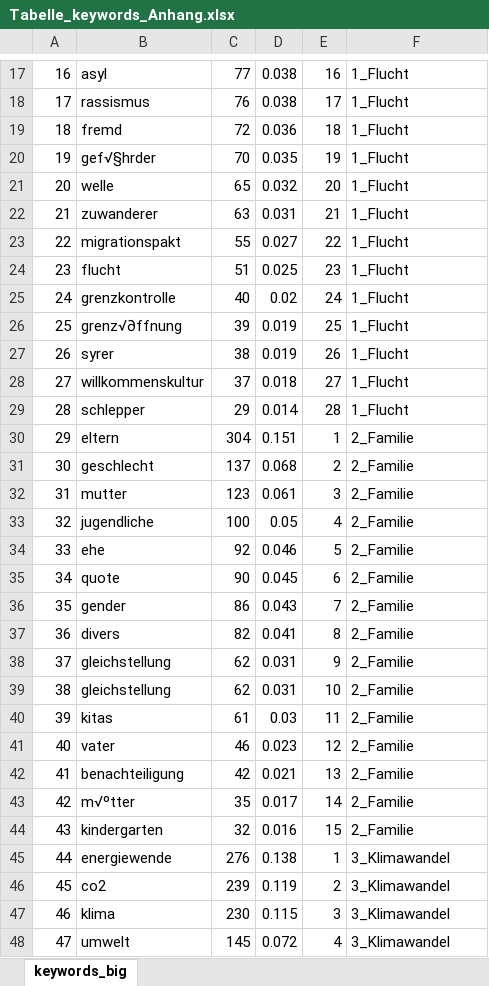
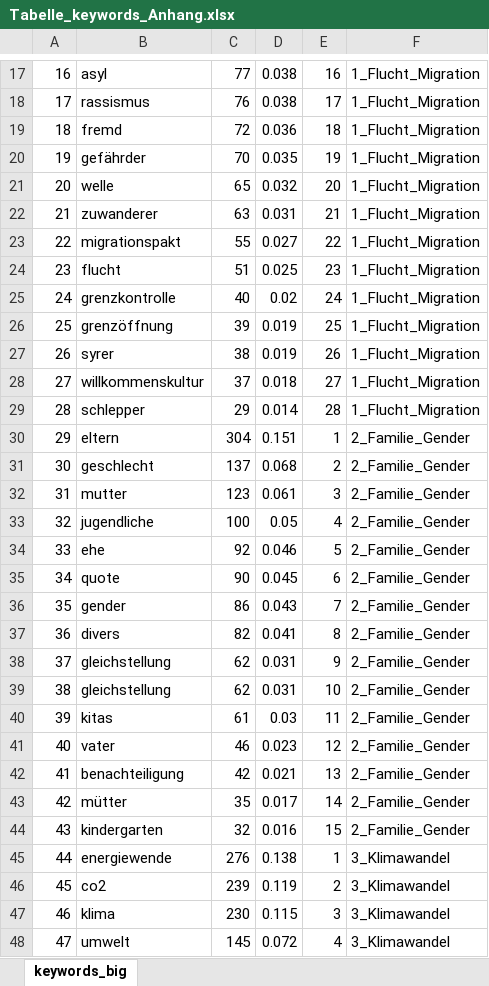
Before and after one commit to PaulaHagen/afd, an Excel workbook: out/Tabelle_keywords_Anhang.xlsx, sheet keywords_big, drawn as a sheet; only a part is shown, gaps mark what is left out; values as stored, in another font and other column widths than the file's, no borders; the diff covers the shown part only; the diff names each change by its address in the sheet, - before the commit and + after, or states it on an @@ line.

Commit message:
Added more graphs and tables for keywords

```diff
--- a/out/Tabelle_keywords_Anhang.xlsx (sheet keywords_big)
+++ b/out/Tabelle_keywords_Anhang.xlsx (sheet keywords_big)
-F17:F29: 1_Flucht
+F17:F29: 1_Flucht_Migration
-B20: gef√§hrder
+B20: gefährder
-B26: grenz√∂ffnung
+B26: grenzöffnung
-F30:F44: 2_Familie
+F30:F44: 2_Familie_Gender
-B43: m√ºtter
+B43: mütter
```
Also changed, not shown: 1 added row, 1 removed row and 18 edited cells elsewhere in this sheet, 4 other files.
